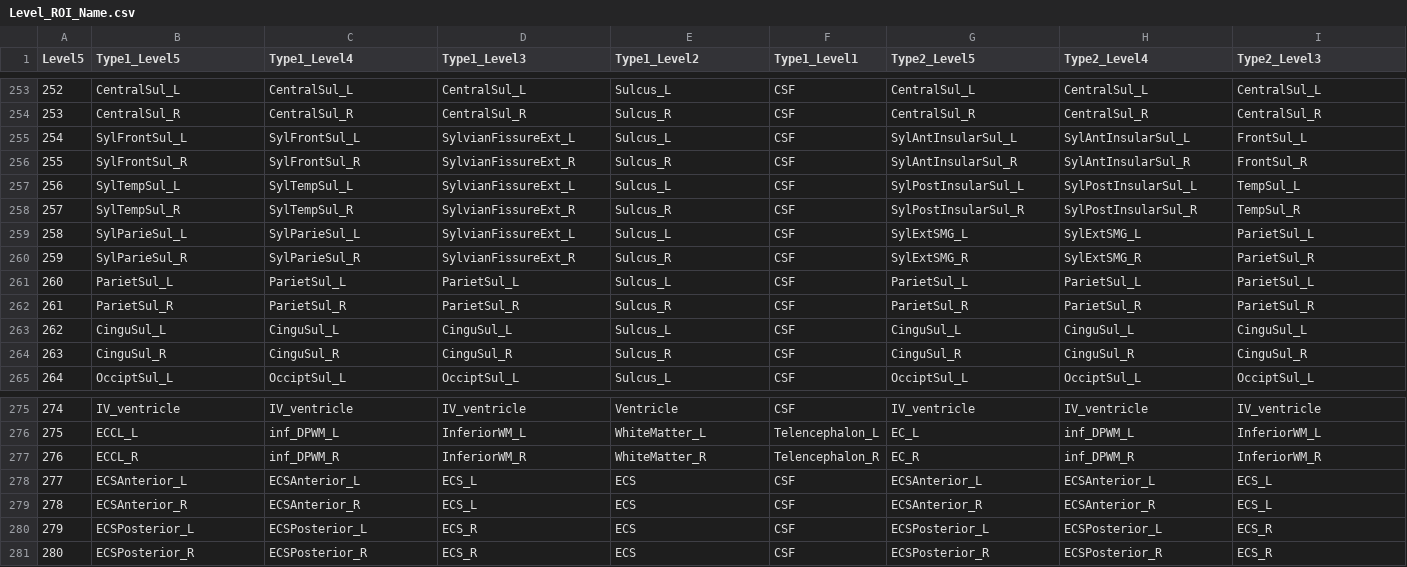
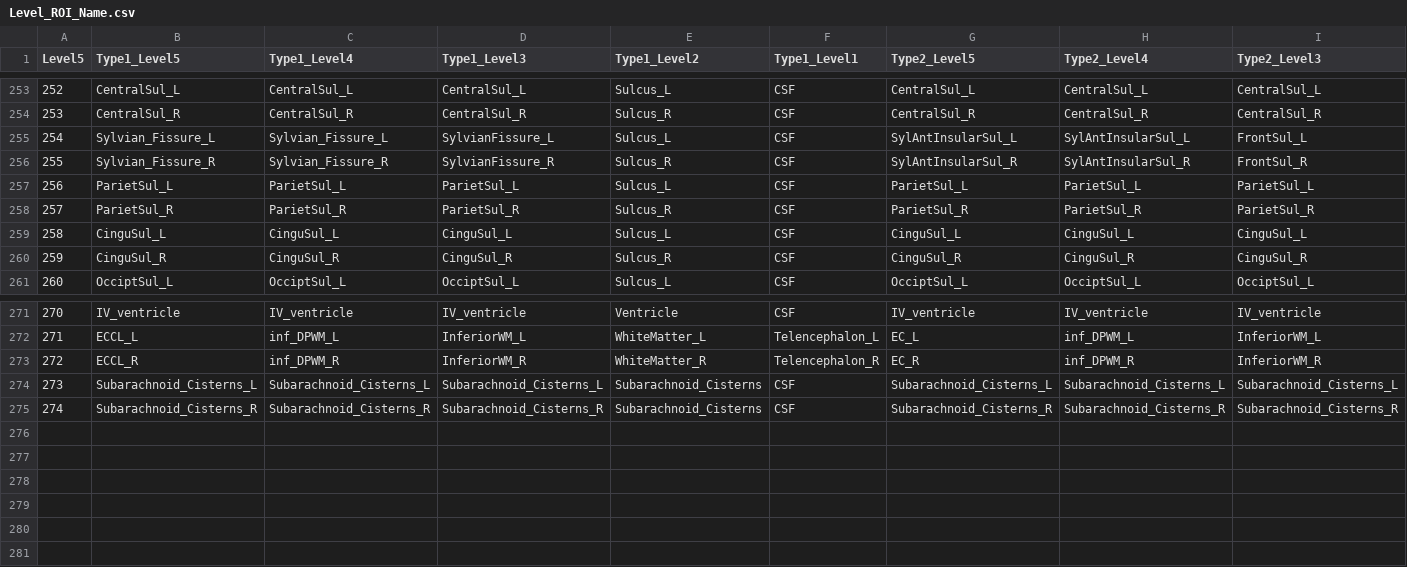
Before and after one commit to OishiLab/OpenMAP-T1, a CSV file: level/Level_ROI_Name.csv, drawn as a sheet; only a part is shown, gaps mark what is left out; removed rows and columns are numbered as before the commit, all else as after; rows hold the shown columns only; the diff names each change by its address in the sheet, - before the commit and + after, or states it on an @@ line.

```diff
--- a/level/Level_ROI_Name.csv
+++ b/level/Level_ROI_Name.csv
-B255 (Type1_Level5): SylFrontSul_L
+B255 (Type1_Level5): Sylvian_Fissure_L
-C255 (Type1_Level4): SylFrontSul_L
+C255 (Type1_Level4): Sylvian_Fissure_L
-D255 (Type1_Level3): SylvianFissureExt_L
+D255 (Type1_Level3): SylvianFissure_L
-B256 (Type1_Level5): SylFrontSul_R
+B256 (Type1_Level5): Sylvian_Fissure_R
-C256 (Type1_Level4): SylFrontSul_R
+C256 (Type1_Level4): Sylvian_Fissure_R
-D256 (Type1_Level3): SylvianFissureExt_R
+D256 (Type1_Level3): SylvianFissure_R
-row 257: 256 | SylTempSul_L | SylTempSul_L | SylvianFissureExt_L | Sulcus_L | CSF | SylPostInsularSul_L | SylPostInsularSul_L | TempSul_L
-row 258: 257 | SylTempSul_R | SylTempSul_R | SylvianFissureExt_R | Sulcus_R | CSF | SylPostInsularSul_R | SylPostInsularSul_R | TempSul_R
-row 259: 258 | SylParieSul_L | SylParieSul_L | SylvianFissureExt_L | Sulcus_L | CSF | SylExtSMG_L | SylExtSMG_L | ParietSul_L
-row 260: 259 | SylParieSul_R | SylParieSul_R | SylvianFissureExt_R | Sulcus_R | CSF | SylExtSMG_R | SylExtSMG_R | ParietSul_R
@@ column A (Level5) renumbered between rows 257 and 273 @@
-row 278: 277 | ECSAnterior_L | ECSAnterior_L | ECS_L | ECS | CSF | ECSAnterior_L | ECSAnterior_L | ECS_L
-row 279: 278 | ECSAnterior_R | ECSAnterior_R | ECS_L | ECS | CSF | ECSAnterior_R | ECSAnterior_R | ECS_L
-row 280: 279 | ECSPosterior_L | ECSPosterior_L | ECS_R | ECS | CSF | ECSPosterior_L | ECSPosterior_L | ECS_R
-row 281: 280 | ECSPosterior_R | ECSPosterior_R | ECS_R | ECS | CSF | ECSPosterior_R | ECSPosterior_R | ECS_R
+row 274: 273 | Subarachnoid_Cisterns_L | Subarachnoid_Cisterns_L | Subarachnoid_Cisterns_L | Subarachnoid_Cisterns | CSF | Subarachnoid_Cisterns_L | Subarachnoid_Cisterns_L | Subarachnoid_Cisterns_L
+row 275: 274 | Subarachnoid_Cisterns_R | Subarachnoid_Cisterns_R | Subarachnoid_Cisterns_R | Subarachnoid_Cisterns | CSF | Subarachnoid_Cisterns_R | Subarachnoid_Cisterns_R | Subarachnoid_Cisterns_R
```
Also changed, not shown: level/Level_ROI_No.csv, 13 other files.
